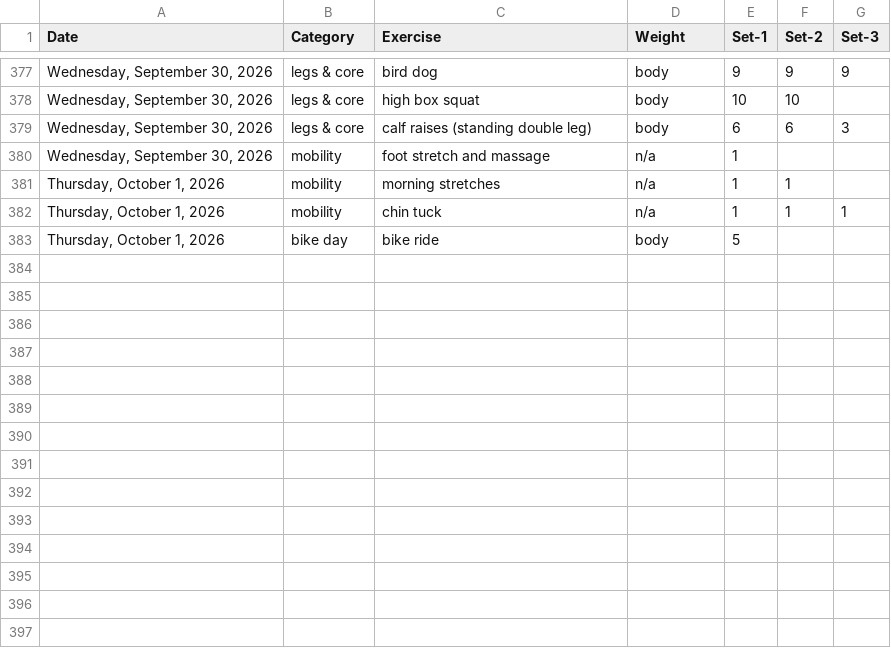
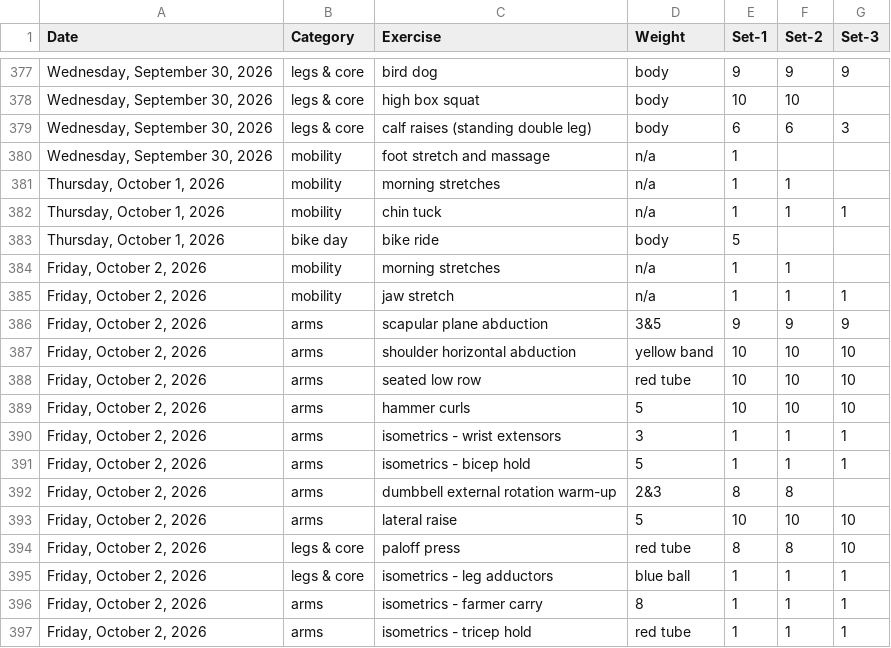
Before and after one commit to bcdatavis/fitness-tracker, a CSV file: log/workout-log.csv, drawn as a sheet; only a part is shown, gaps mark what is left out.

Commit message:
Workout Log Friday, October 2, 2026

```diff
--- a/log/workout-log.csv
+++ b/log/workout-log.csv
@@ -383 +383,15 @@ Date,Category,Exercise,Weight,Set-1,Set-2,Set-3
 "Thursday, October 1, 2026",bike day,bike ride,body,5,,
+"Friday, October 2, 2026",mobility,morning stretches,n/a,1,1,
+"Friday, October 2, 2026",mobility,jaw stretch,n/a,1,1,1
+"Friday, October 2, 2026",arms,scapular plane abduction,3&5,9,9,9
+"Friday, October 2, 2026",arms,shoulder horizontal abduction,yellow band,10,10,10
+"Friday, October 2, 2026",arms,seated low row,red tube,10,10,10
+"Friday, October 2, 2026",arms,hammer curls,5,10,10,10
+"Friday, October 2, 2026",arms,isometrics - wrist extensors,3,1,1,1
+"Friday, October 2, 2026",arms,isometrics - bicep hold,5,1,1,1
+"Friday, October 2, 2026",arms,dumbbell external rotation warm-up,2&3,8,8,
+"Friday, October 2, 2026",arms,lateral raise,5,10,10,10
+"Friday, October 2, 2026",legs & core,paloff press,red tube,8,8,10
+"Friday, October 2, 2026",legs & core,isometrics - leg adductors,blue ball,1,1,1
+"Friday, October 2, 2026",arms,isometrics - farmer carry,8,1,1,1
+"Friday, October 2, 2026",arms,isometrics - tricep hold,red tube,1,1,1
```
